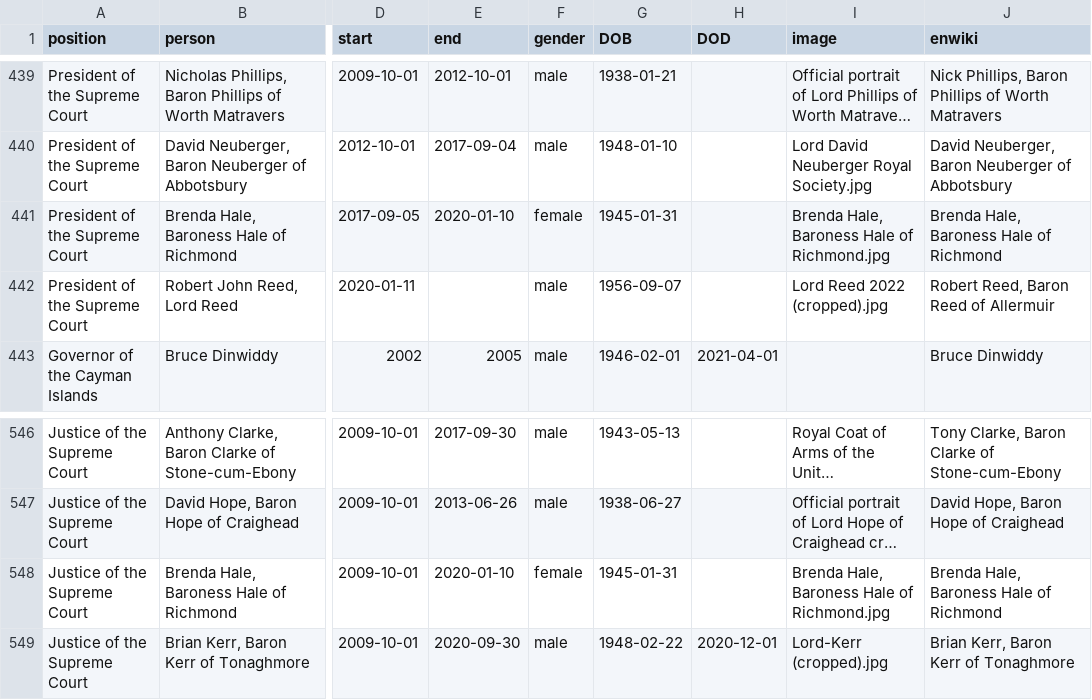
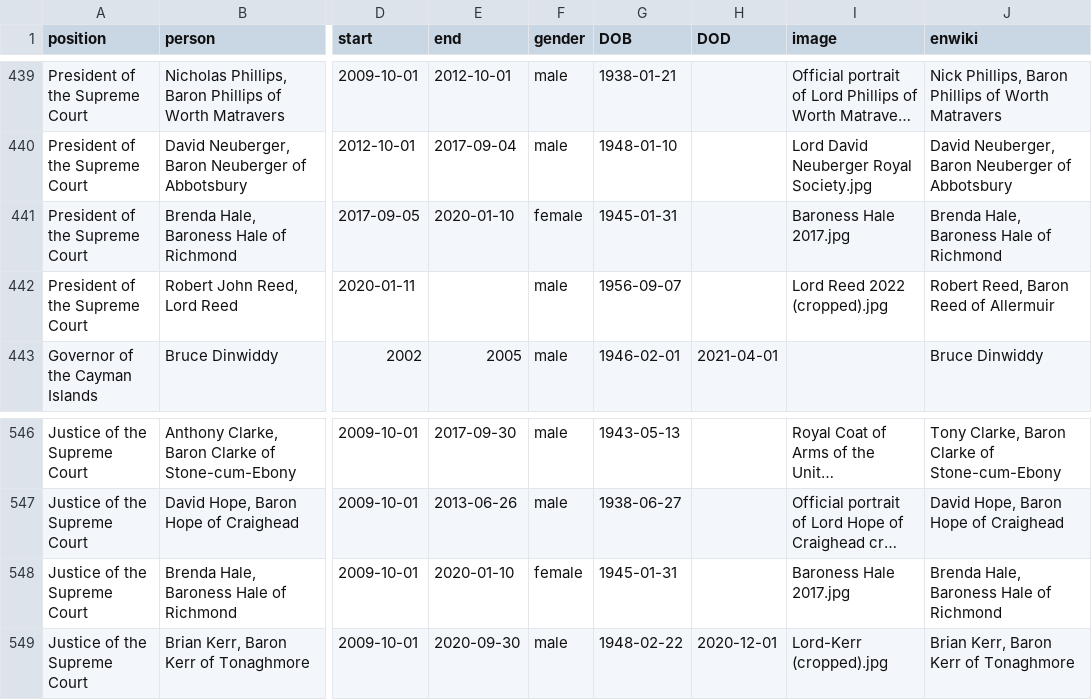
Before and after one commit to every-politician-scrapers/united-kingdom-cabinet, a CSV file: html/holders21.csv, drawn as a sheet; only a part is shown, gaps mark what is left out; long unchanged cells end in …; the diff names each change by its address in the sheet, - before the commit and + after, or states it on an @@ line.

```diff
--- a/html/holders21.csv
+++ b/html/holders21.csv
-I441 (image): Brenda Hale, Baroness Hale of Richmond.jpg
+I441 (image): Baroness Hale 2017.jpg
-I548 (image): Brenda Hale, Baroness Hale of Richmond.jpg
+I548 (image): Baroness Hale 2017.jpg
```
Also changed, not shown: html/legislators.csv.
